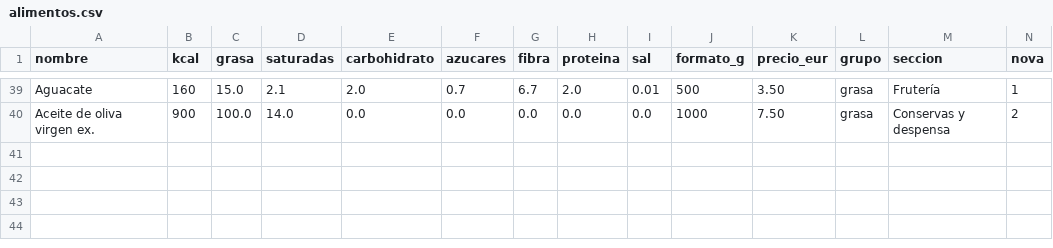
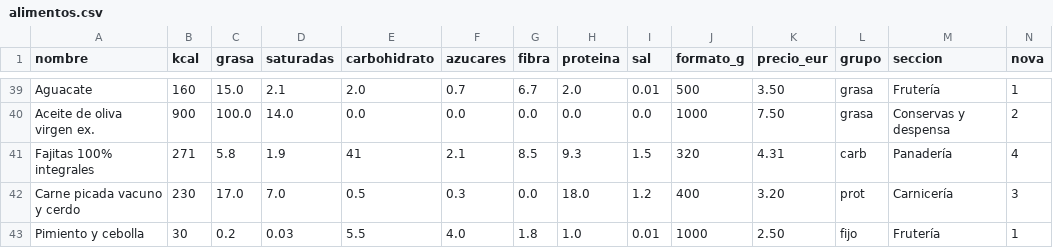
Before and after one commit to NicoSA03/gym_diet_2027, a CSV file: datos/alimentos.csv, drawn as a sheet; only a part is shown, gaps mark what is left out; rows hold the shown columns only; the diff names each change by its address in the sheet, - before the commit and + after, or states it on an @@ line.

Commit message:
fix: desayuno avena y añadir fajitas

```diff
--- a/datos/alimentos.csv
+++ b/datos/alimentos.csv
+row 41: Fajitas 100% integrales | 271 | 5.8 | 1.9 | 41 | 2.1 | 8.5 | 9.3 | 1.5 | 320 | 4.31 | carb | Panadería | 4
+row 42: Carne picada vacuno y cerdo | 230 | 17.0 | 7.0 | 0.5 | 0.3 | 0.0 | 18.0 | 1.2 | 400 | 3.20 | prot | Carnicería | 3
+row 43: Pimiento y cebolla | 30 | 0.2 | 0.03 | 5.5 | 4.0 | 1.8 | 1.0 | 0.01 | 1000 | 2.50 | fijo | Frutería | 1
```
Also changed, not shown: datos/platos.csv, 4 other files.
